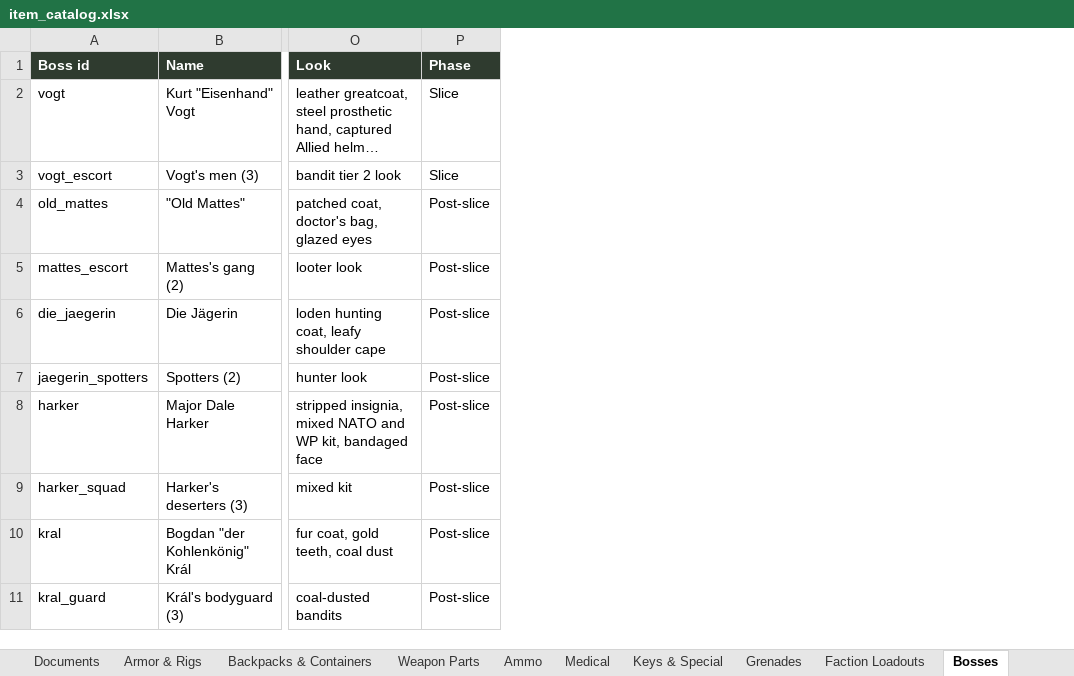
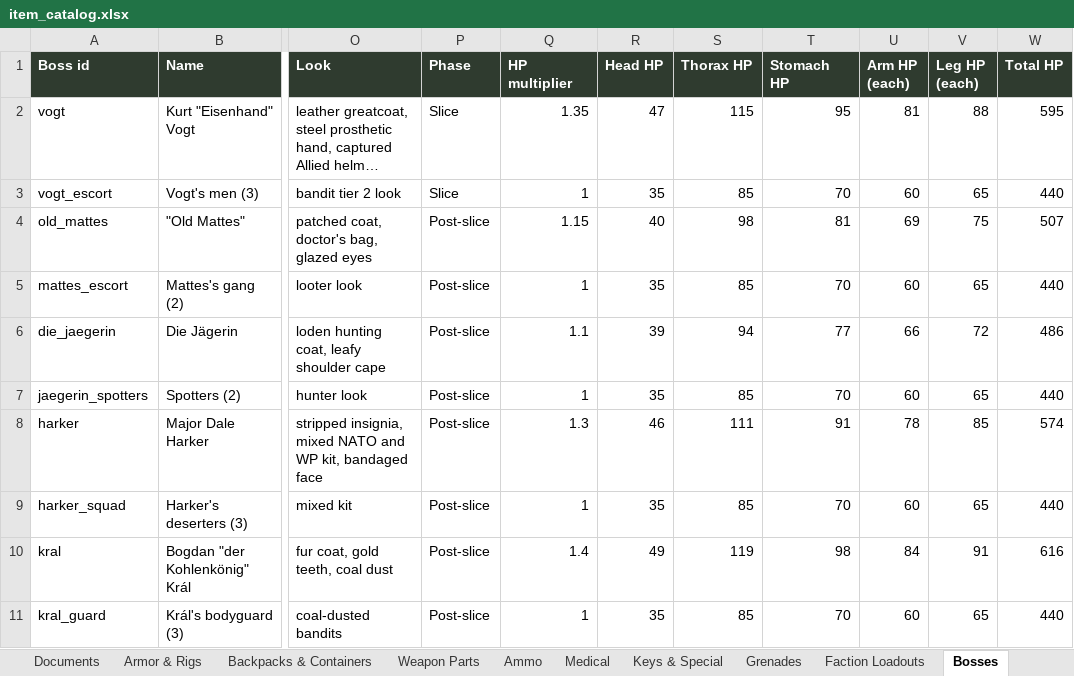
Before and after one commit to MDang2k/project-d, an Excel workbook: docs/design/item_catalog.xlsx, sheet Bosses, drawn as a sheet; only a part is shown, gaps mark what is left out; long unchanged cells end in …; values as stored, in another font and other column widths than the file's, no borders; table styles not drawn; the diff names each change by its address in the sheet, - before the commit and + after, or states it on an @@ line.

```diff
--- a/docs/design/item_catalog.xlsx (sheet Bosses)
+++ b/docs/design/item_catalog.xlsx (sheet Bosses)
+column Q (HP multiplier), rows 2-11: 1.35 | 1 | 1.15 | 1 | 1.1 | 1 | 1.3 | 1 | 1.4 | 1
+column R (Head HP), rows 2-11: 47 | 35 | 40 | 35 | 39 | 35 | 46 | 35 | 49 | 35
+column S (Thorax HP), rows 2-11: 115 | 85 | 98 | 85 | 94 | 85 | 111 | 85 | 119 | 85
+column T (Stomach HP), rows 2-11: 95 | 70 | 81 | 70 | 77 | 70 | 91 | 70 | 98 | 70
+column U (Arm HP (each)), rows 2-11: 81 | 60 | 69 | 60 | 66 | 60 | 78 | 60 | 84 | 60
+column V (Leg HP (each)), rows 2-11: 88 | 65 | 75 | 65 | 72 | 65 | 85 | 65 | 91 | 65
+column W (Total HP), rows 2-11: 595 | 440 | 507 | 440 | 486 | 440 | 574 | 440 | 616 | 440
```
Also changed, not shown: 4 other files.
